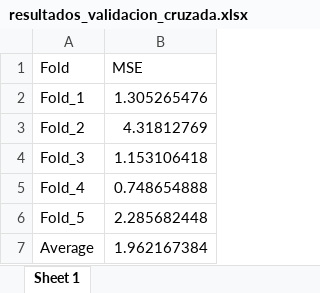
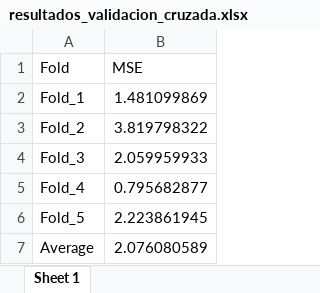
Before and after one commit to luxinmo2905/TFG_LunaMoreno, an Excel workbook: ResultadosLuna/resultados_validacion_cruzada.xlsx, sheet Sheet 1, drawn as a sheet; values as stored, in another font and other column widths than the file's, no borders; the diff names each change by its address in the sheet, - before the commit and + after, or states it on an @@ line.

```diff
--- a/ResultadosLuna/resultados_validacion_cruzada.xlsx (sheet Sheet 1)
+++ b/ResultadosLuna/resultados_validacion_cruzada.xlsx (sheet Sheet 1)
-B2 (MSE): 1.305265476
+B2 (MSE): 1.481099869
-B3 (MSE): 4.31812769
+B3 (MSE): 3.819798322
-B4 (MSE): 1.153106418
+B4 (MSE): 2.059959933
-B5 (MSE): 0.748654888
+B5 (MSE): 0.795682877
-B6 (MSE): 2.285682448
+B6 (MSE): 2.223861945
-B7 (MSE): 1.962167384
+B7 (MSE): 2.076080589
```
Also changed, not shown: ResultadosLuna/loio_mse_results.xlsx, 1 other file.
